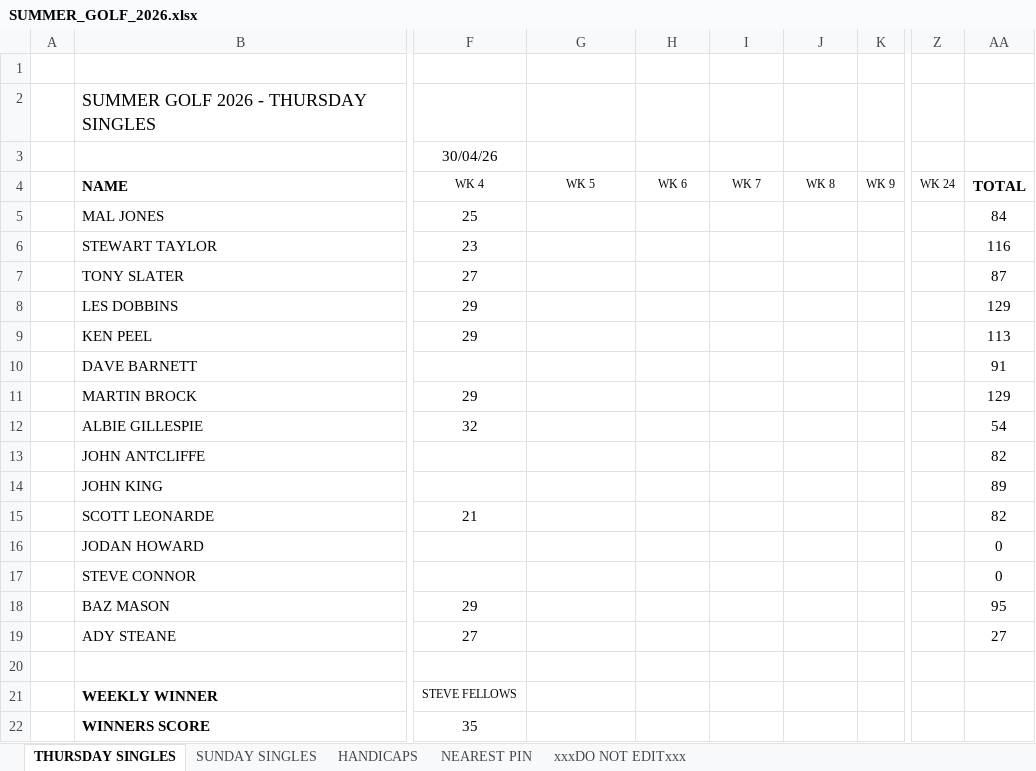
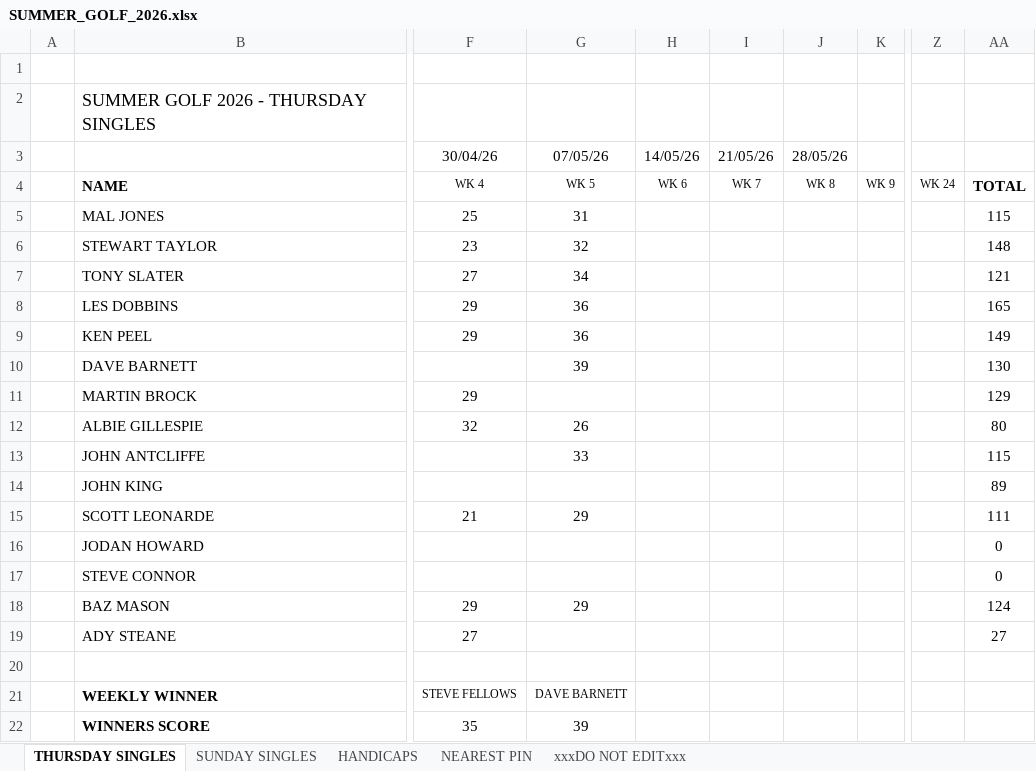
Before and after one commit to stateside2/golf-comp, an Excel workbook: data/SUMMER_GOLF_2026.xlsx, sheet THURSDAY SINGLES, drawn as a sheet; only a part is shown, gaps mark what is left out; values as stored, in another font and other column widths than the file's, no borders; charts and pictures not drawn; the diff names each change by its address in the sheet, - before the commit and + after, or states it on an @@ line.

```diff
--- a/data/SUMMER_GOLF_2026.xlsx (sheet THURSDAY SINGLES)
+++ b/data/SUMMER_GOLF_2026.xlsx (sheet THURSDAY SINGLES)
-G3: (empty)
+G3: 07/05/26
-H3: (empty)
+H3: 14/05/26
-I3: (empty)
+I3: 21/05/26
-J3: (empty)
+J3: 28/05/26
-G5: (empty)
+G5: 31
-AA5: 84
+AA5: 115
-G6: (empty)
+G6: 32
-AA6: 116
+AA6: 148
-G7: (empty)
+G7: 34
-AA7: 87
+AA7: 121
-G8:G9: (empty)
+G8:G9: 36
-AA8: 129
+AA8: 165
-AA9: 113
+AA9: 149
-G10: (empty)
+G10: 39
-AA10: 91
+AA10: 130
-G12: (empty)
+G12: 26
-AA12: 54
+AA12: 80
-G13: (empty)
+G13: 33
-AA13: 82
+AA13: 115
-G15: (empty)
+G15: 29
-AA15: 82
+AA15: 111
-G18: (empty)
+G18: 29
-AA18: 95
+AA18: 124
-G21: (empty)
+G21: DAVE BARNETT
-G22: (empty)
+G22: 39
```
Also changed, not shown: sheet SUNDAY SINGLES, sheet HANDICAPS, sheet xxxDO NOT EDITxxx, sheet NEAREST PIN, 1 other file.
